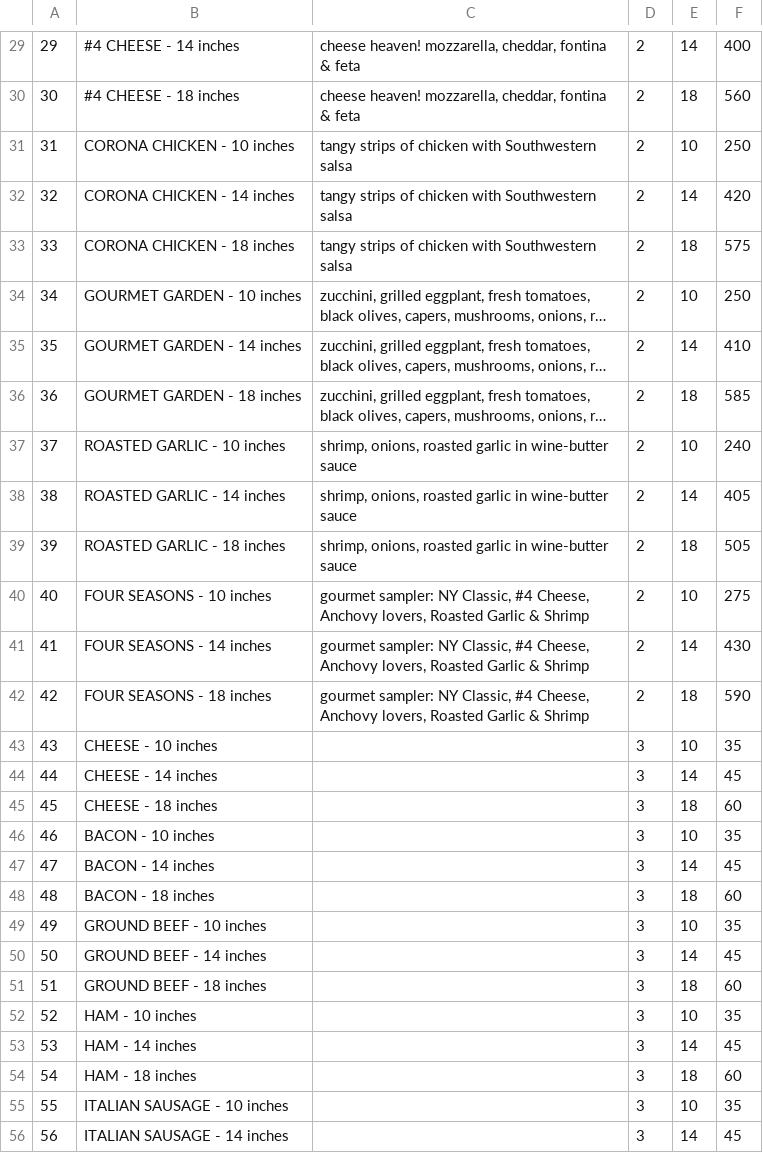
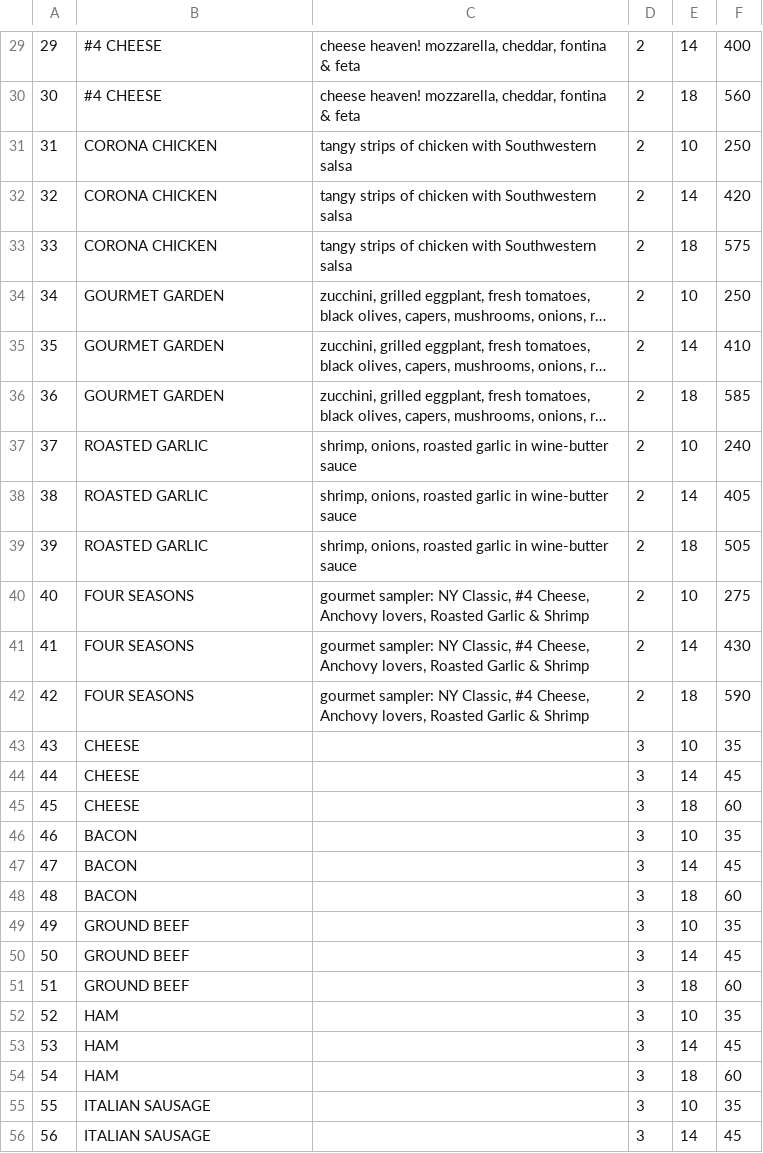
Before and after one commit to kevinsalvino/pizza, a CSV file: database/food_items.csv, drawn as a sheet; only a part is shown, gaps mark what is left out; long unchanged cells end in …; the diff covers the shown part only; the diff names each change by its address in the sheet, - before the commit and + after, or states it on an @@ line.

```diff
--- a/database/food_items.csv
+++ b/database/food_items.csv
-B29: #4 CHEESE - 14 inches
+B29: #4 CHEESE
-B30: #4 CHEESE - 18 inches
+B30: #4 CHEESE
-B31: CORONA CHICKEN - 10 inches
+B31: CORONA CHICKEN
-B32: CORONA CHICKEN - 14 inches
+B32: CORONA CHICKEN
-B33: CORONA CHICKEN - 18 inches
+B33: CORONA CHICKEN
-B34: GOURMET GARDEN - 10 inches
+B34: GOURMET GARDEN
-B35: GOURMET GARDEN - 14 inches
+B35: GOURMET GARDEN
-B36: GOURMET GARDEN - 18 inches
+B36: GOURMET GARDEN
-B37: ROASTED GARLIC - 10 inches
+B37: ROASTED GARLIC
-B38: ROASTED GARLIC - 14 inches
+B38: ROASTED GARLIC
-B39: ROASTED GARLIC - 18 inches
+B39: ROASTED GARLIC
-B40: FOUR SEASONS - 10 inches
+B40: FOUR SEASONS
-B41: FOUR SEASONS - 14 inches
+B41: FOUR SEASONS
-B42: FOUR SEASONS - 18 inches
+B42: FOUR SEASONS
-B43: CHEESE - 10 inches
+B43: CHEESE
-B44: CHEESE - 14 inches
+B44: CHEESE
-B45: CHEESE - 18 inches
+B45: CHEESE
-B46: BACON - 10 inches
+B46: BACON
-B47: BACON - 14 inches
+B47: BACON
-B48: BACON - 18 inches
+B48: BACON
-B49: GROUND BEEF - 10 inches
+B49: GROUND BEEF
-B50: GROUND BEEF - 14 inches
+B50: GROUND BEEF
-B51: GROUND BEEF - 18 inches
+B51: GROUND BEEF
-B52: HAM - 10 inches
+B52: HAM
-B53: HAM - 14 inches
+B53: HAM
-B54: HAM - 18 inches
+B54: HAM
-B55: ITALIAN SAUSAGE - 10 inches
+B55: ITALIAN SAUSAGE
-B56: ITALIAN SAUSAGE - 14 inches
+B56: ITALIAN SAUSAGE
```
Also changed, not shown: 47 edited cells elsewhere in this file, 3 other files.
